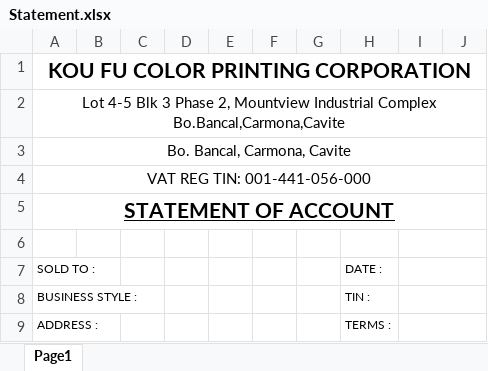
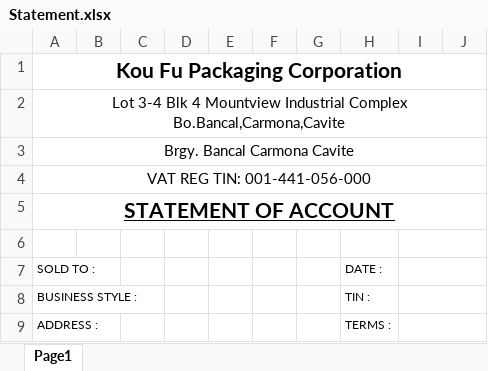
Before and after one commit to howellkit3/ERP_system_codemore_inc_Laravel_2015, an Excel workbook: app/webroot/img/Statement.xlsx, sheet Page1, drawn as a sheet; only a part is shown; values as stored, in another font and other column widths than the file's, no borders; charts and pictures not drawn; the diff names each change by its address in the sheet, - before the commit and + after, or states it on an @@ line.

```diff
--- a/app/webroot/img/Statement.xlsx (sheet Page1)
+++ b/app/webroot/img/Statement.xlsx (sheet Page1)
-A1: KOU FU COLOR PRINTING CORPORATION
+A1: Kou Fu Packaging Corporation
-A2: Lot 4-5 Blk 3 Phase 2, Mountview Industrial…
+A2: Lot 3-4 Blk 4 Mountview Industrial…
-A3: Bo. Bancal, Carmona, Cavite
+A3: Brgy. Bancal Carmona Cavite
```
Also changed, not shown: 6 other files.
